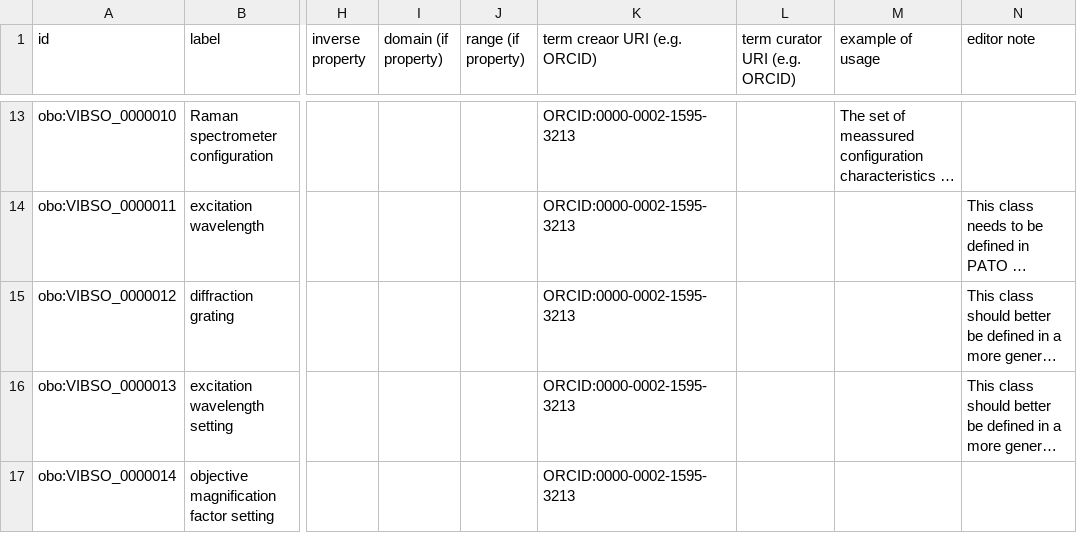
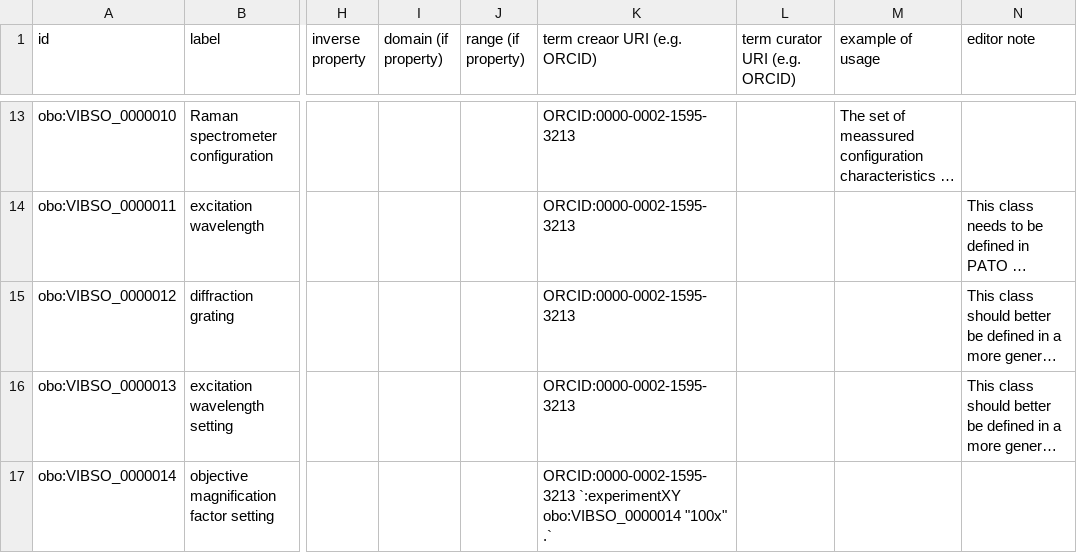
Before and after one commit to NFDI4Chem/VibrationalSpectroscopyOntology, a TSV file: src/templates/vibso_terms.tsv, drawn as a sheet; only a part is shown, gaps mark what is left out; long unchanged cells end in …; the diff names each change by its address in the sheet, - before the commit and + after, or states it on an @@ line.

Commit message:
Update vibso_terms.tsv

```diff
--- a/src/templates/vibso_terms.tsv
+++ b/src/templates/vibso_terms.tsv
-K17 (term creaor URI (e.g. ORCID)): ORCID:0000-0002-1595-3213
+K17 (term creaor URI (e.g. ORCID)): ORCID:0000-0002-1595-3213 `:experimentXY obo:VIBSO_0000014 "100x" .`
```
